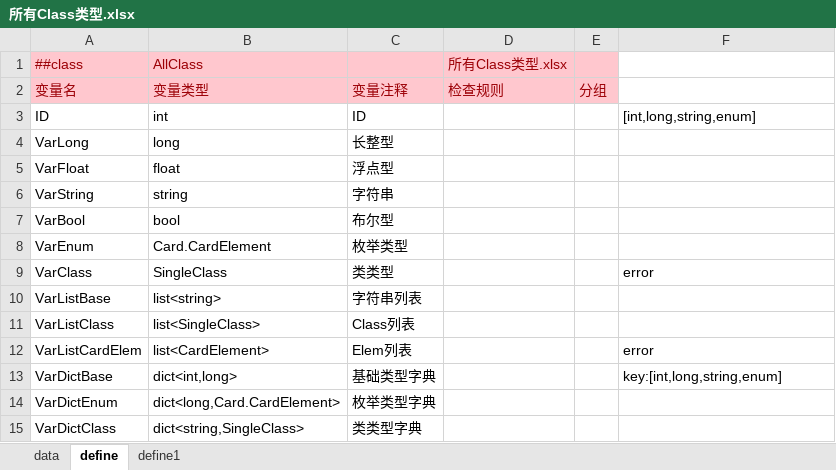
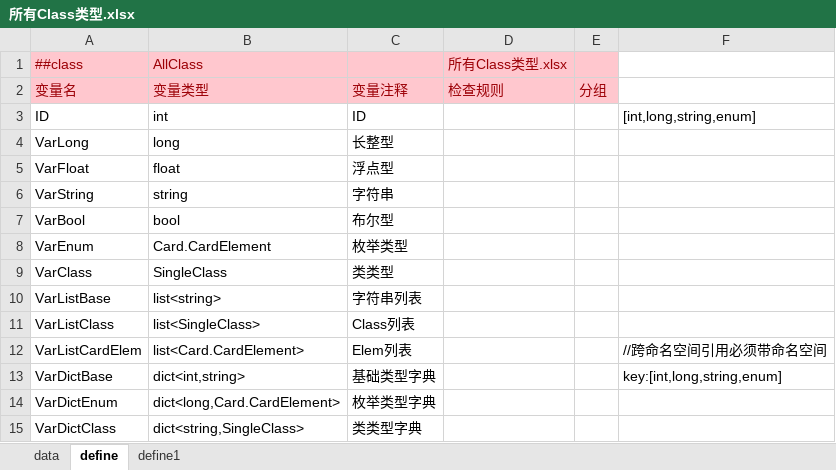
Before and after one commit to B-CK/ConfigGen, an Excel workbook: Csv/AllType/所有Class类型.xlsx, sheet define, drawn as a sheet; values as stored, in another font and other column widths than the file's, no borders; the diff names each change by its address in the sheet, - before the commit and + after, or states it on an @@ line.

```diff
--- a/Csv/AllType/所有Class类型.xlsx (sheet define)
+++ b/Csv/AllType/所有Class类型.xlsx (sheet define)
-F9: error
+F9: (empty)
-B12: list<CardElement>
+B12: list<Card.CardElement>
-F12: error
+F12: //跨命名空间引用必须带命名空间
-B13: dict<int,long>
+B13: dict<int,string>
```
Also changed, not shown: sheet data, Csv/Card/卡牌_Card.xlsx, 20 other files.
